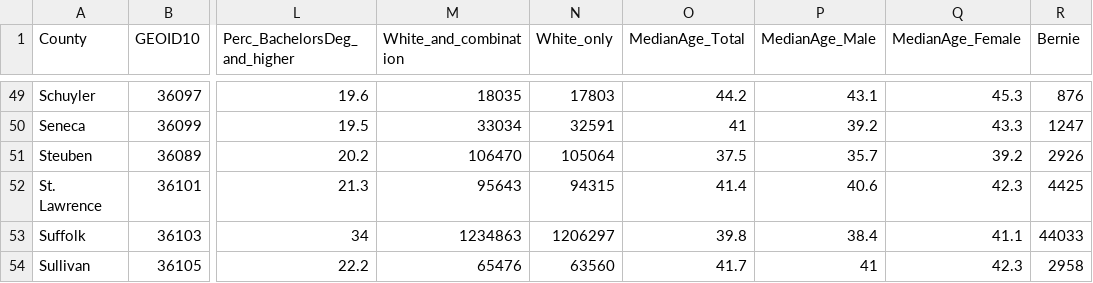
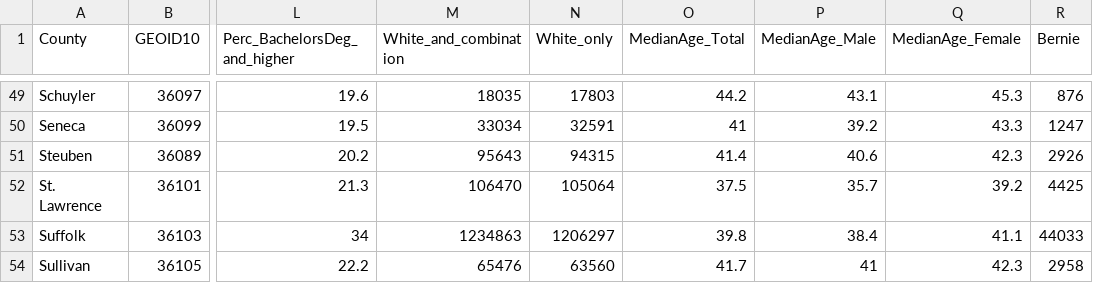
Before and after one commit to benjaminwheel3r/v3, a CSV file: All_PrimaryResults_v3.csv, drawn as a sheet; only a part is shown, gaps mark what is left out; the diff names each change by its address in the sheet, - before the commit and + after, or states it on an @@ line.

```diff
--- a/All_PrimaryResults_v3.csv
+++ b/All_PrimaryResults_v3.csv
-M51 (White_and_combination): 106470
+M51 (White_and_combination): 95643
-N51 (White_only): 105064
+N51 (White_only): 94315
-O51 (MedianAge_Total): 37.5
+O51 (MedianAge_Total): 41.4
-P51 (MedianAge_Male): 35.7
+P51 (MedianAge_Male): 40.6
-Q51 (MedianAge_Female): 39.2
+Q51 (MedianAge_Female): 42.3
-M52 (White_and_combination): 95643
+M52 (White_and_combination): 106470
-N52 (White_only): 94315
+N52 (White_only): 105064
-O52 (MedianAge_Total): 41.4
+O52 (MedianAge_Total): 37.5
-P52 (MedianAge_Male): 40.6
+P52 (MedianAge_Male): 35.7
-Q52 (MedianAge_Female): 42.3
+Q52 (MedianAge_Female): 39.2
```
Also changed, not shown: v3_AllTags_002_AllSources_analysis_v3.csv, v3_AllTags_002_AllSources_analysis_v3_310.csv, 3 other files.
